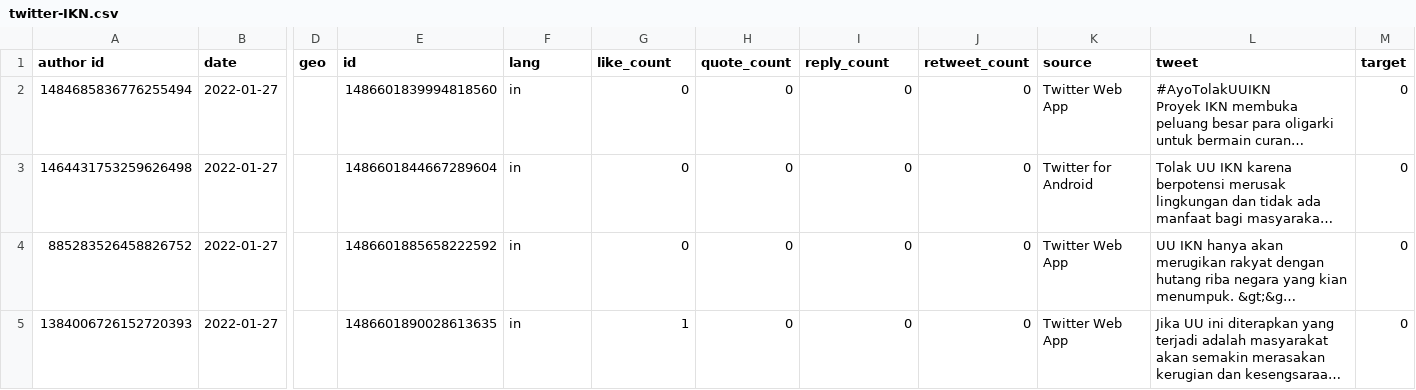
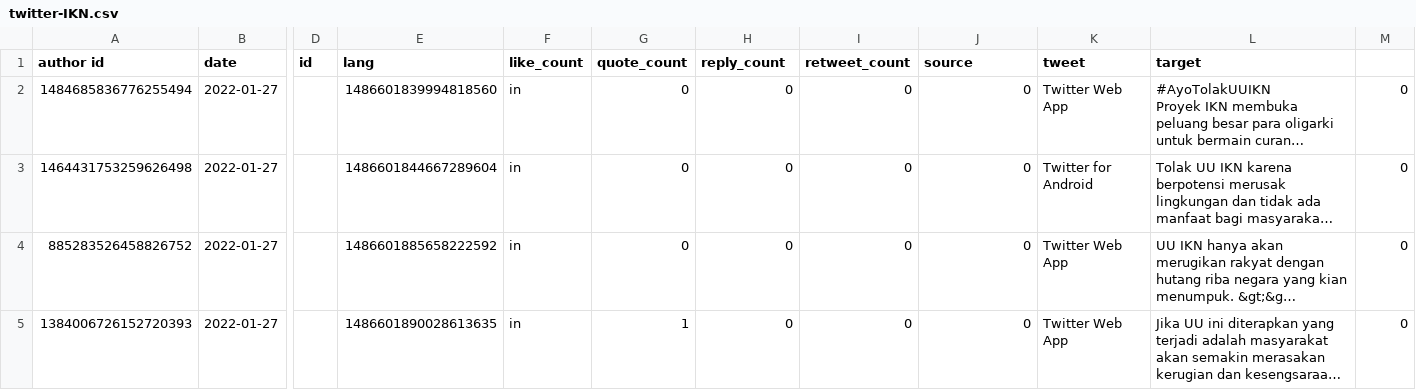
Before and after one commit to alisyanisrinaaa/Tugas-Final-PDAPB, a CSV file: twitter-IKN.csv, drawn as a sheet; only a part is shown, gaps mark what is left out; long unchanged cells end in …; the diff names each change by its address in the sheet, - before the commit and + after, or states it on an @@ line.

Commit message:
Update twitter-IKN.csv

```diff
--- a/twitter-IKN.csv
+++ b/twitter-IKN.csv
-D1: geo
+D1: id
-E1: id
+E1: lang
-F1: lang
+F1: like_count
-G1: like_count
+G1: quote_count
-H1: quote_count
+H1: reply_count
-I1: reply_count
+I1: retweet_count
-J1: retweet_count
+J1: source
-K1: source
+K1: tweet
-L1: tweet
+L1: target
-M1: target
+M1: (empty)
```
